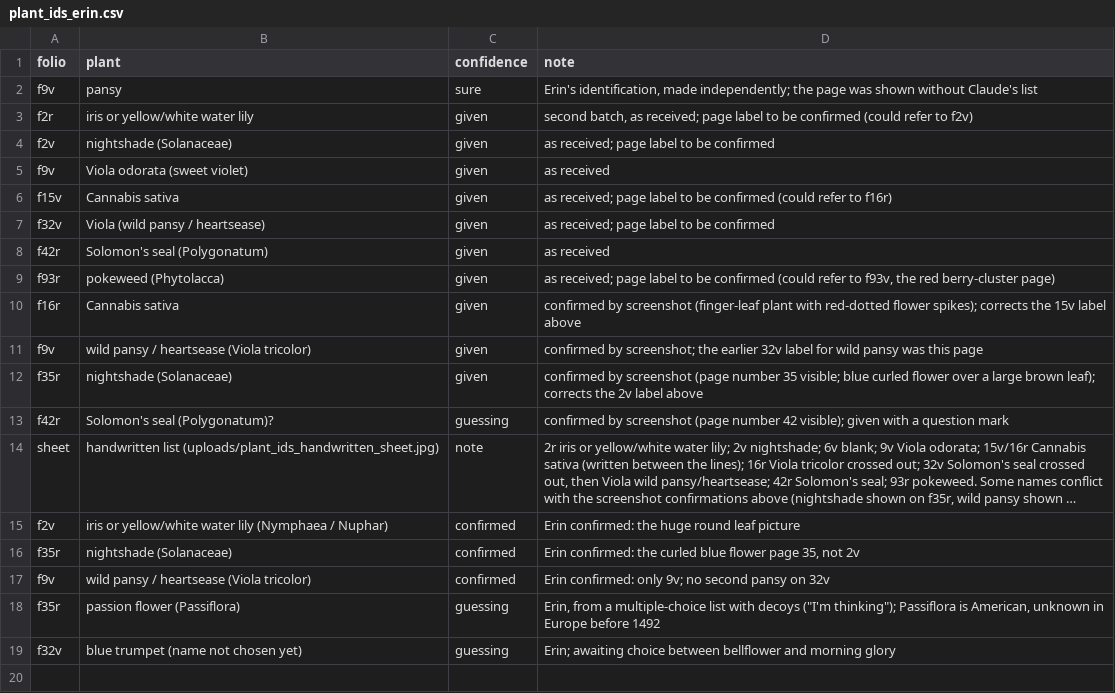
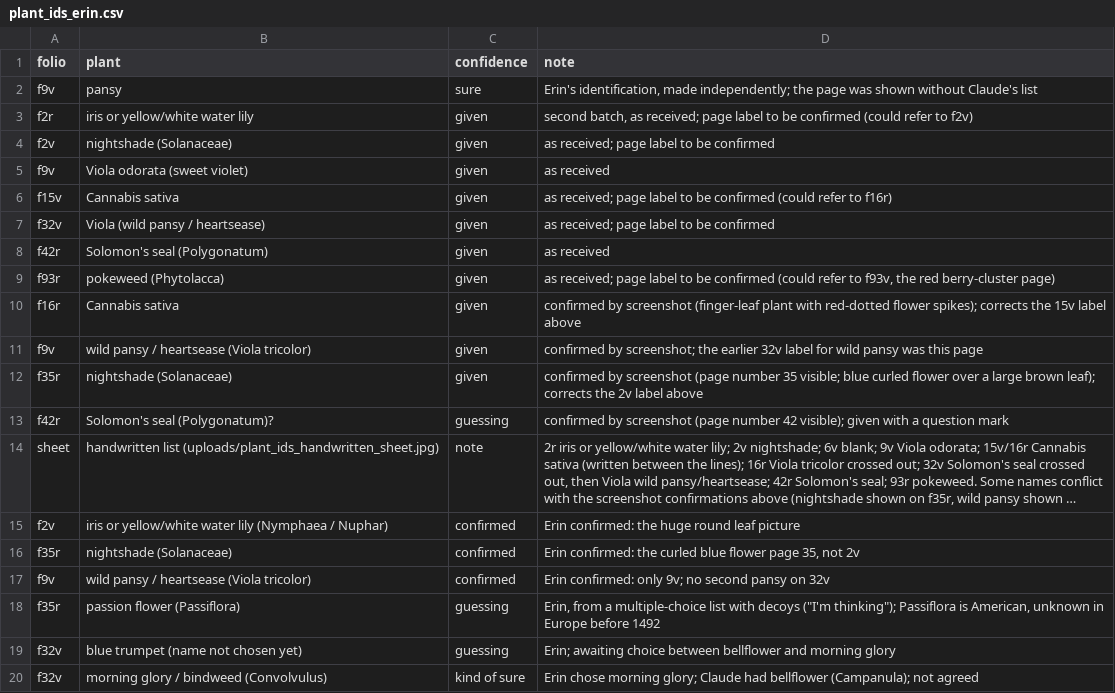
Before and after one commit to RN-Top/Voynich, a CSV file: analyses/plant_ids_erin.csv, drawn as a sheet; long unchanged cells end in ….

```diff
--- a/analyses/plant_ids_erin.csv
+++ b/analyses/plant_ids_erin.csv
@@ -19 +19,2 @@ f35r,passion flower (Passiflora),guessing,"Erin, from a multiple-choice list wit
 f32v,"blue trumpet (name not chosen yet)",guessing,"Erin; awaiting choice between bellflower and morning glory"
+f32v,morning glory / bindweed (Convolvulus),kind of sure,"Erin chose morning glory; Claude had bellflower (Campanula); not agreed"
```
